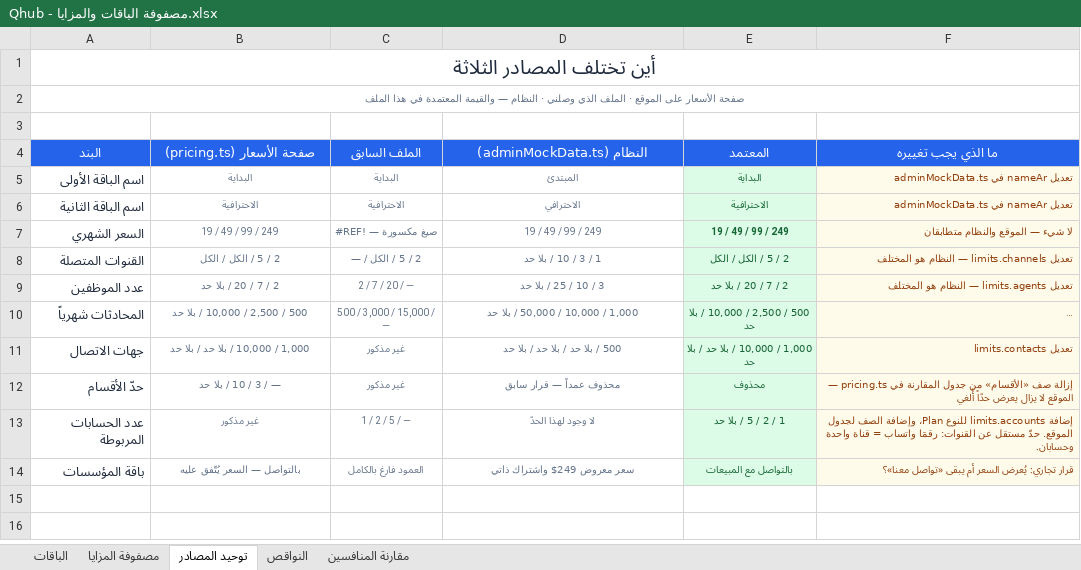
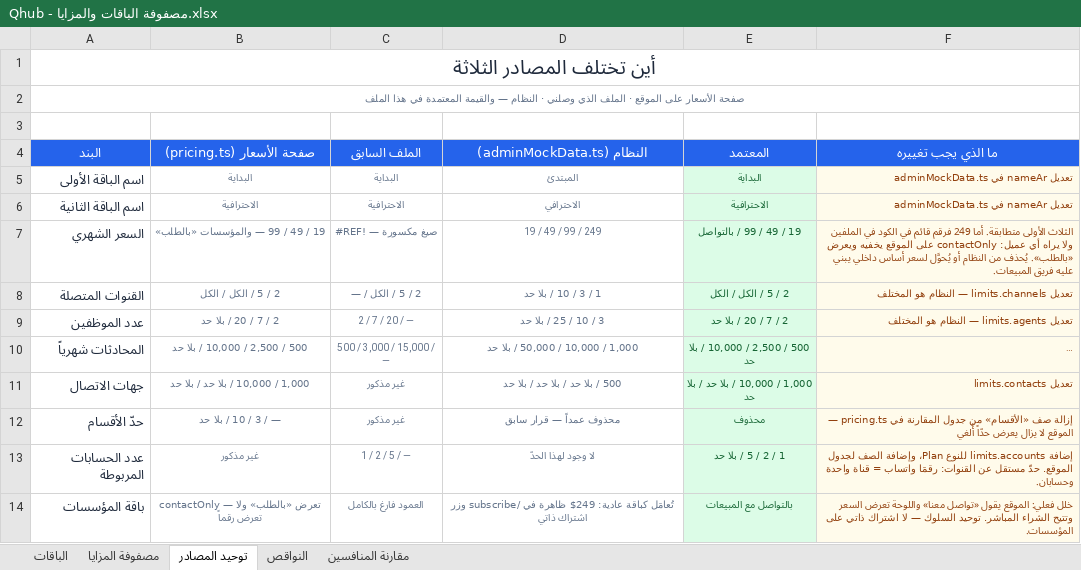
Before and after one commit to apexit764-beep/chatly, an Excel workbook: docs/Qhub - مصفوفة الباقات والمزايا.xlsx, sheet توحيد المصادر, drawn as a sheet; long unchanged cells end in …; values as stored, in another font and other column widths than the file's, no borders; the diff names each change by its address in the sheet, - before the commit and + after, or states it on an @@ line.

```diff
--- a/docs/Qhub - مصفوفة الباقات والمزايا.xlsx (sheet توحيد المصادر)
+++ b/docs/Qhub - مصفوفة الباقات والمزايا.xlsx (sheet توحيد المصادر)
-B7 (صفحة الأسعار (pricing.ts)): 19 / 49 / 99 / 249
+B7 (صفحة الأسعار (pricing.ts)): 19 / 49 / 99 — والمؤسسات «بالطلب»
-E7 (المعتمد): 19 / 49 / 99 / 249
+E7 (المعتمد): 19 / 49 / 99 / بالتواصل
-F7 (ما الذي يجب تغييره): لا شيء — الموقع والنظام متطابقان
+F7 (ما الذي يجب تغييره): الثلاث الأولى متطابقة. أما 249 فرقم قائم في الكود في الملفين ولا يراه أي عميل: contactOnly على الموقع يخفيه ويعرض «بالطلب». يُحذف من النظام أو يُحوَّل لسعر أساس داخلي يبني عليه فريق المبيعات.
-B14 (صفحة الأسعار (pricing.ts)): بالتواصل — السعر يُتّفق عليه
+B14 (صفحة الأسعار (pricing.ts)): contactOnly — تعرض «بالطلب» ولا تعرض رقماً
-D14 (النظام (adminMockData.ts)): سعر معروض 249$ واشتراك ذاتي
+D14 (النظام (adminMockData.ts)): تُعامَل كباقة عادية: 249$ ظاهرة في /subscribe وزر اشتراك ذاتي
-F14 (ما الذي يجب تغييره): قرار تجاري: يُعرض السعر أم يبقى «تواصل معنا»؟
+F14 (ما الذي يجب تغييره): خلل فعلي: الموقع يقول «تواصل معنا» واللوحة تعرض السعر وتتيح الشراء المباشر. توحيد السلوك — لا اشتراك ذاتي على المؤسسات.
```
Also changed, not shown: sheet النواقص, sheet الباقات.
